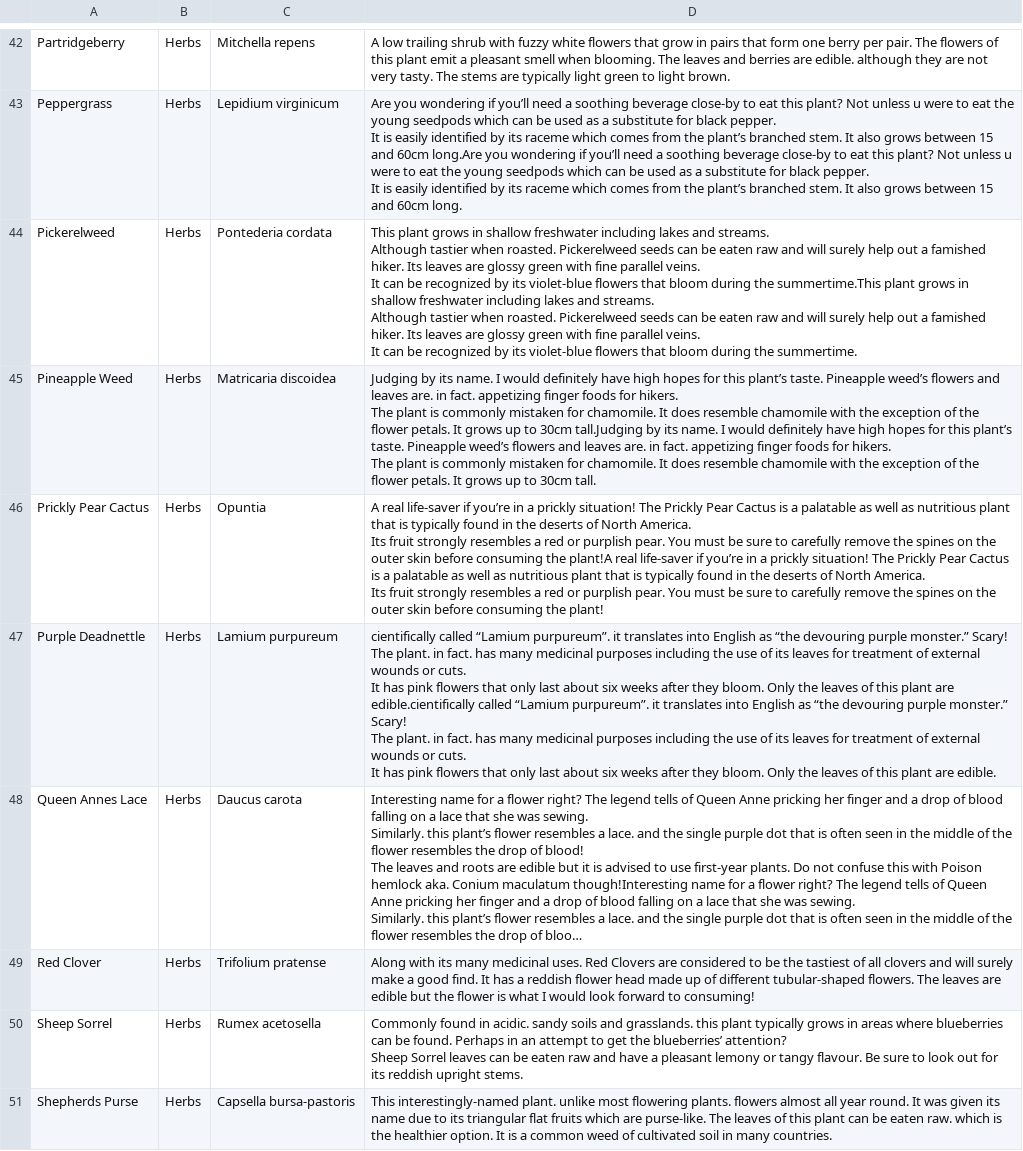
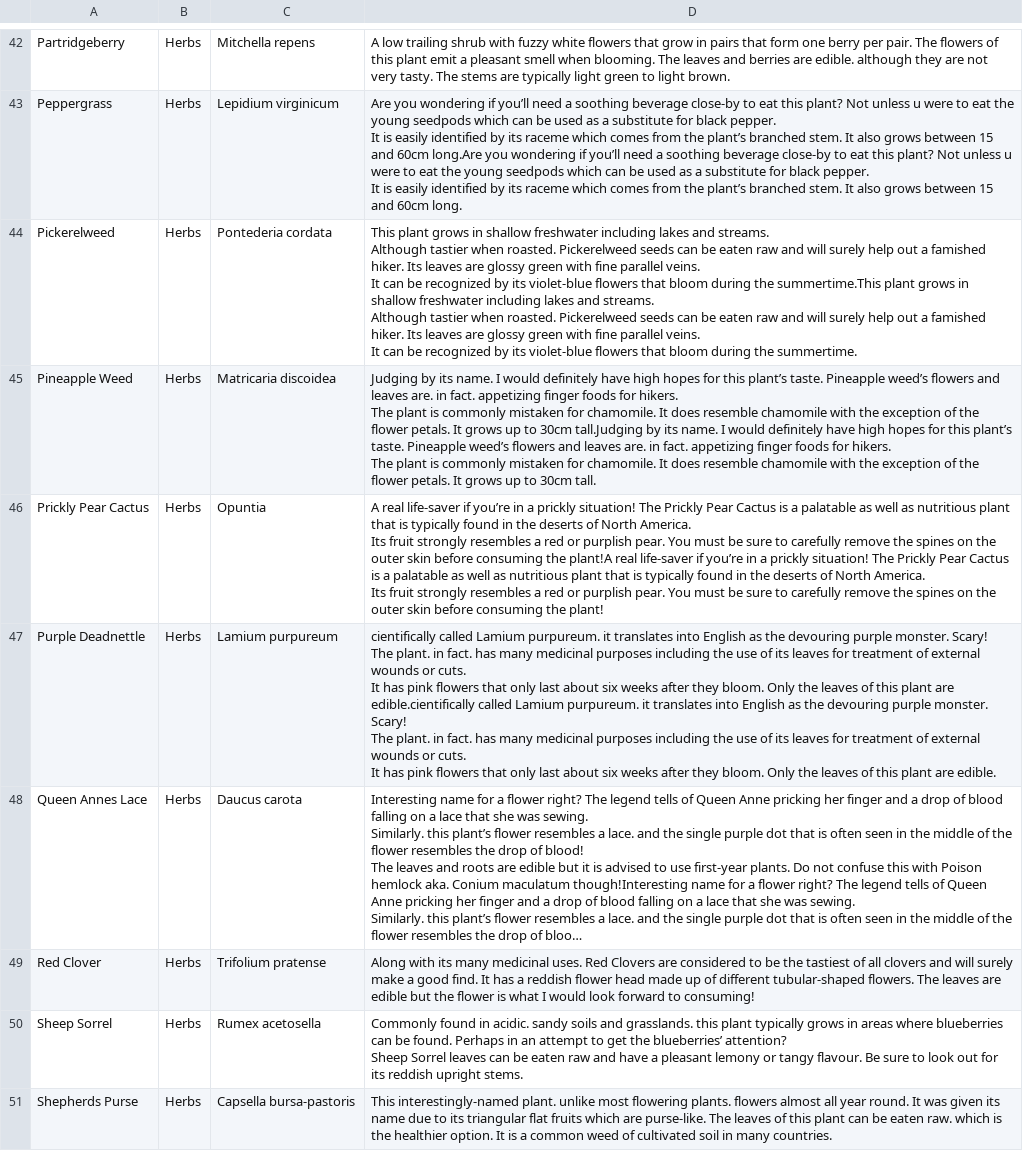
Before and after one commit to kmondello/Plants, a CSV file: P1.csv, drawn as a sheet; only a part is shown, gaps mark what is left out; long unchanged cells end in …; ↵ is a line break in a cell; the diff covers the shown part only; the diff names each change by its address in the sheet, - before the commit and + after, or states it on an @@ line.

Commit message:
Add files via upload

```diff
--- a/P1.csv
+++ b/P1.csv
-D47: cientifically called “Lamium purpureum”. it translates into English as “the devouring purple monster.” Scary! ↵ The plant. in fact. has many medicinal purposes including the use of its leaves for treatment of external wounds or cuts. ↵ It has pink flowers that only last about six weeks after they bloom. Only the leaves of this plant are edible.cientifically called “Lamium purpureum”. it translates into English as “the devouring purple monster.” Scary! ↵ The…
+D47: cientifically called Lamium purpureum. it translates into English as the devouring purple monster. Scary! ↵ The plant. in fact. has many medicinal purposes including the use of its leaves for treatment of external wounds or cuts. ↵ It has pink flowers that only last about six weeks after they bloom. Only the leaves of this plant are edible.cientifically called Lamium purpureum. it translates into English as the devouring purple monster. Scary! ↵ The…
```
Also changed, not shown: 9 edited cells elsewhere in this file.
